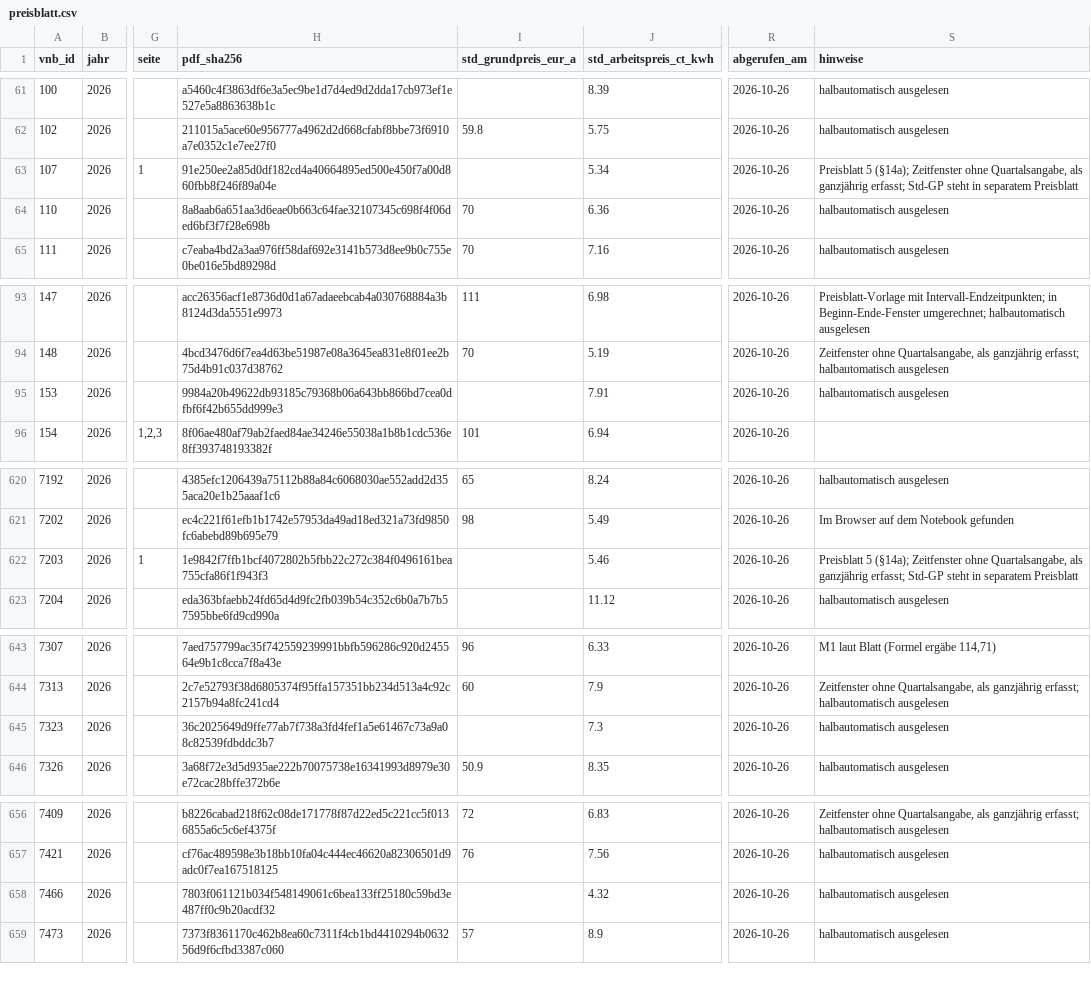
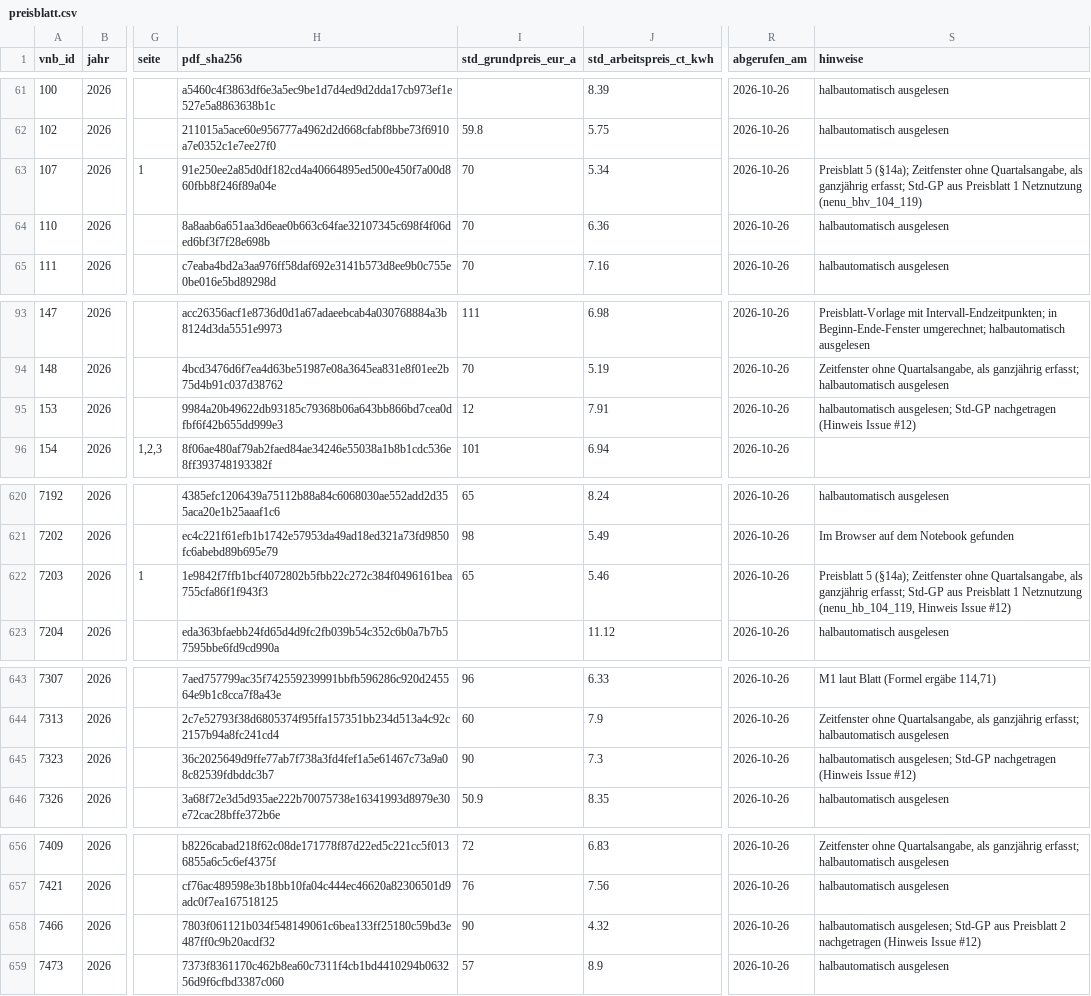
Before and after one commit to the78mole/Par14a-Database, a CSV file: data/2026/preisblatt.csv, drawn as a sheet; only a part is shown, gaps mark what is left out; the diff names each change by its address in the sheet, - before the commit and + after, or states it on an @@ line.

```diff
--- a/data/2026/preisblatt.csv
+++ b/data/2026/preisblatt.csv
-I63 (std_grundpreis_eur_a): (empty)
+I63 (std_grundpreis_eur_a): 70
-S63 (hinweise): …erfasst; Std-GP steht in separatem Preisblatt
+S63 (hinweise): …erfasst; Std-GP aus Preisblatt 1 Netznutzung (nenu_bhv_104_119)
-I95 (std_grundpreis_eur_a): (empty)
+I95 (std_grundpreis_eur_a): 12
-S95 (hinweise): halbautomatisch ausgelesen
+S95 (hinweise): halbautomatisch ausgelesen; Std-GP nachgetragen (Hinweis Issue #12)
-I622 (std_grundpreis_eur_a): (empty)
+I622 (std_grundpreis_eur_a): 65
-S622 (hinweise): …erfasst; Std-GP steht in separatem Preisblatt
+S622 (hinweise): …erfasst; Std-GP aus Preisblatt 1 Netznutzung (nenu_hb_104_119, Hinweis Issue #12)
-I645 (std_grundpreis_eur_a): (empty)
+I645 (std_grundpreis_eur_a): 90
-S645 (hinweise): halbautomatisch ausgelesen
+S645 (hinweise): halbautomatisch ausgelesen; Std-GP nachgetragen (Hinweis Issue #12)
-I658 (std_grundpreis_eur_a): (empty)
+I658 (std_grundpreis_eur_a): 90
-S658 (hinweise): halbautomatisch ausgelesen
+S658 (hinweise): halbautomatisch ausgelesen; Std-GP aus Preisblatt 2 nachgetragen (Hinweis Issue #12)
```
Also changed, not shown: data/2027/m3_zeitfenster.csv, data/2027/preisblatt.csv.
